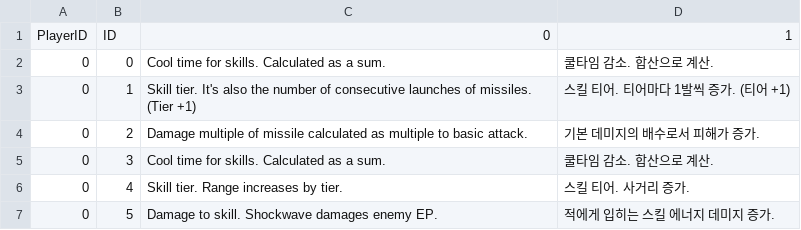
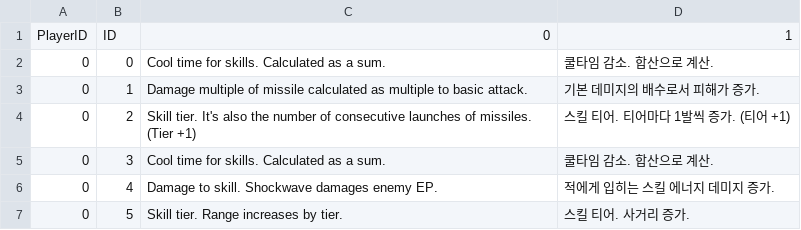
Before and after one commit to VeryMalangCow/RemnantVael, a CSV file: Assets/Resources/CSV/Desc/SkillDescCSV.csv, drawn as a sheet.

```diff
--- a/Assets/Resources/CSV/Desc/SkillDescCSV.csv
+++ b/Assets/Resources/CSV/Desc/SkillDescCSV.csv
@@ -2,6 +2,6 @@ PlayerID,ID,0,1
 0,0,Cool time for skills. Calculated as a sum.,쿨타임 감소. 합산으로 계산.
-0,1,Skill tier. It's also the number of consecutive launches of missiles. (Tier +1),스킬 티어. 티어마다 1발씩 증가. (티어 +1)
-0,2,Damage multiple of missile calculated as multiple to basic attack.,기본 데미지의 배수로서 피해가 증가.
+0,1,Damage multiple of missile calculated as multiple to basic attack.,기본 데미지의 배수로서 피해가 증가.
+0,2,Skill tier. It's also the number of consecutive launches of missiles. (Tier +1),스킬 티어. 티어마다 1발씩 증가. (티어 +1)
 0,3,Cool time for skills. Calculated as a sum.,쿨타임 감소. 합산으로 계산.
-0,4,Skill tier. Range increases by tier.,스킬 티어. 사거리 증가.
-0,5,Damage to skill. Shockwave damages enemy EP.,적에게 입히는 스킬 에너지 데미지 증가.
+0,4,Damage to skill. Shockwave damages enemy EP.,적에게 입히는 스킬 에너지 데미지 증가.
+0,5,Skill tier. Range increases by tier.,스킬 티어. 사거리 증가.
```
Also changed, not shown: 34 other files.
